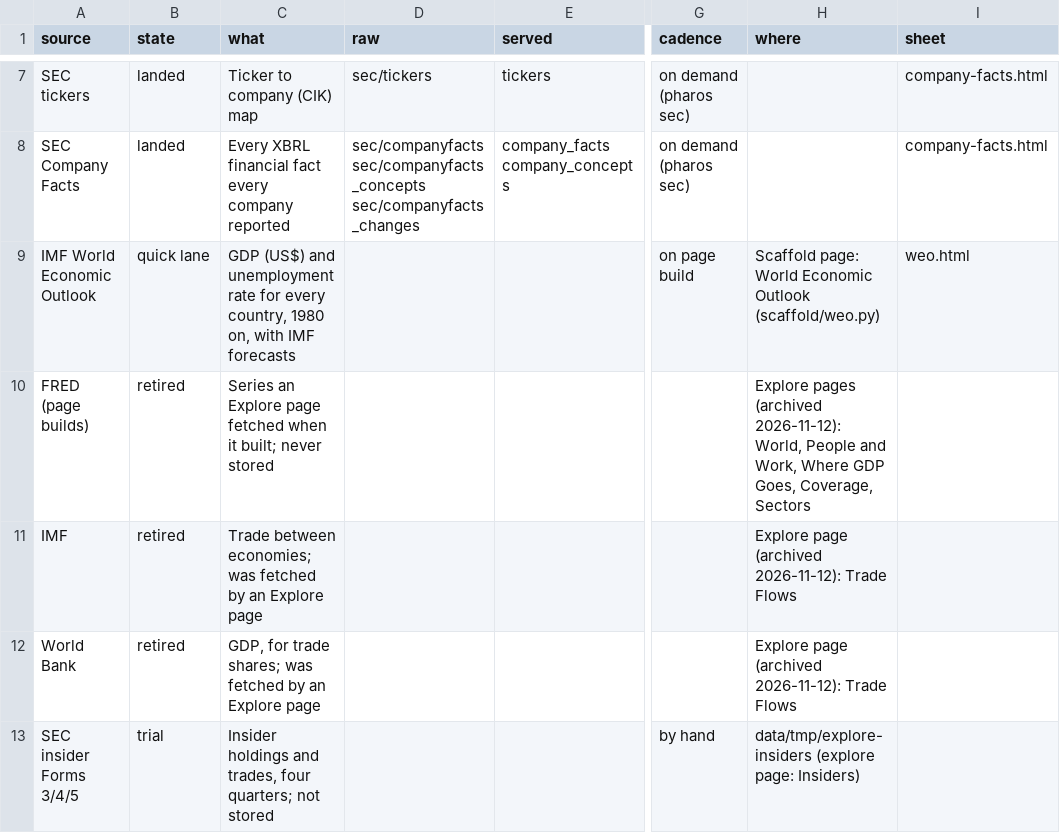
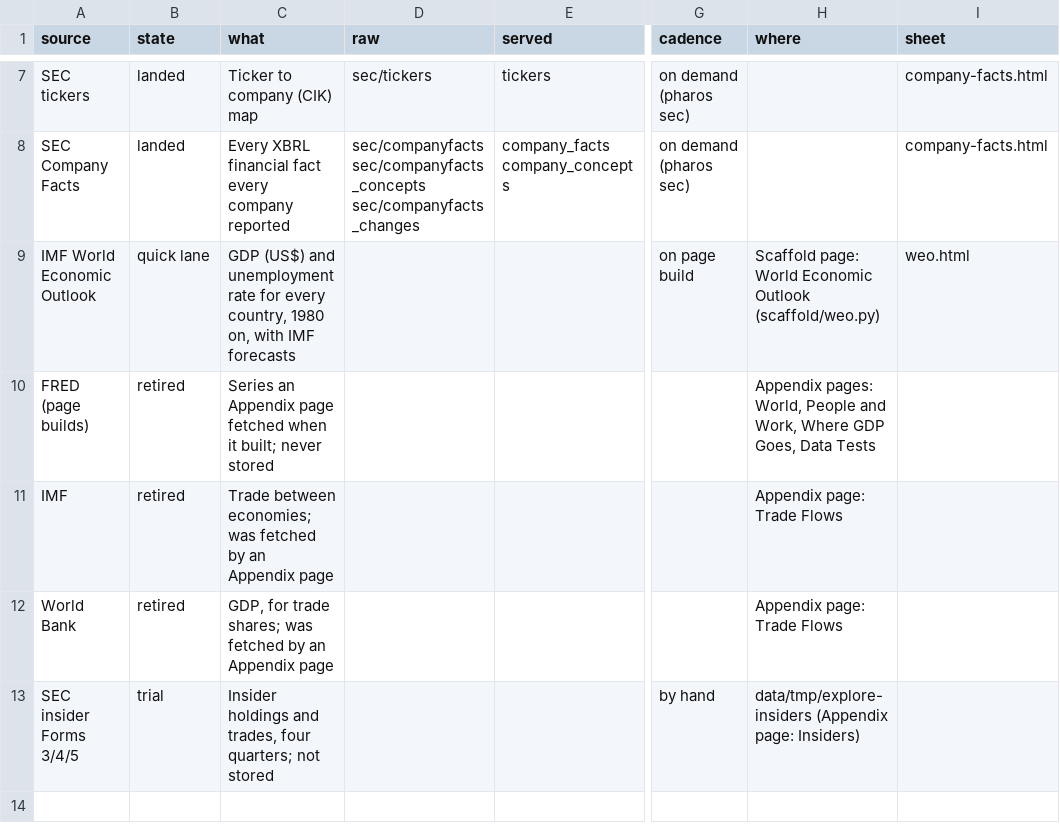
Before and after one commit to JamesIsHere/pharos, a CSV file: scaffold/catalog.csv, drawn as a sheet; only a part is shown, gaps mark what is left out; the diff names each change by its address in the sheet, - before the commit and + after, or states it on an @@ line.

```diff
--- a/scaffold/catalog.csv
+++ b/scaffold/catalog.csv
-C10 (what): Series an Explore page fetched…
+C10 (what): Series an Appendix page fetched…
-H10 (where): Explore pages (archived 2026-11-12): World, People and Work, Where GDP Goes, Coverage, Sectors
+H10 (where): Appendix pages: World, People and Work, Where GDP Goes, Data Tests
-C11 (what): …by an Explore page
+C11 (what): …by an Appendix page
-H11:H12 (where): Explore page (archived 2026-11-12): Trade Flows
+H11:H12 (where): Appendix page: Trade Flows
-C12 (what): …by an Explore page
+C12 (what): …by an Appendix page
-H13 (where): data/tmp/explore-insiders (explore page: Insiders)
+H13 (where): data/tmp/explore-insiders (Appendix page: Insiders)
```
Also changed, not shown: 7 other files.
